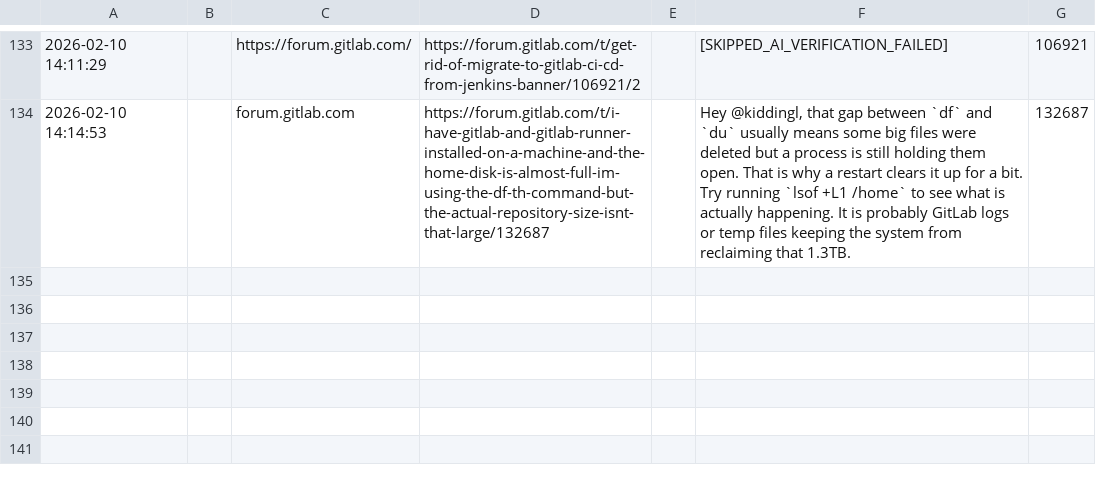
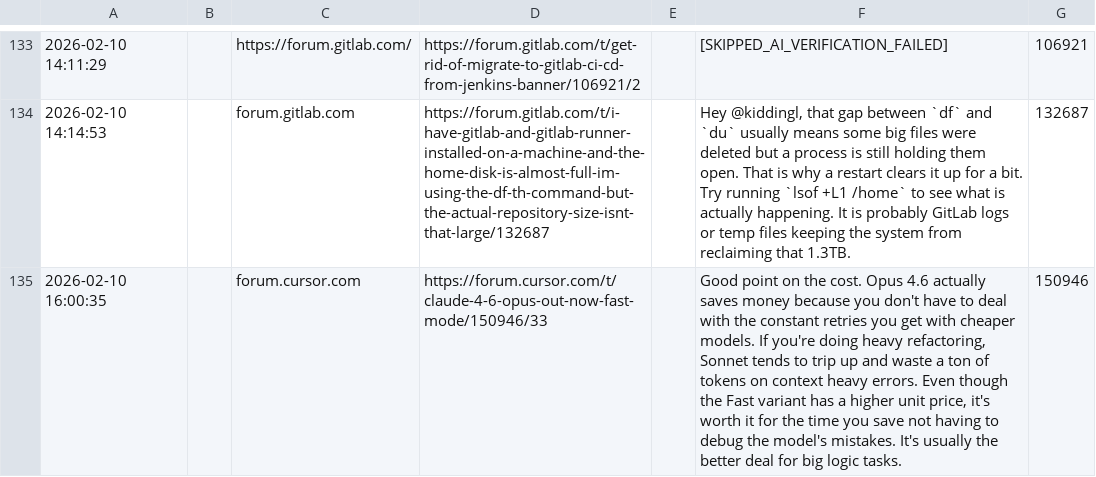
Before and after one commit to Rao670/forum_bot, a TSV file: gsheet_logs.tsv, drawn as a sheet; only a part is shown, gaps mark what is left out; the diff names each change by its address in the sheet, - before the commit and + after, or states it on an @@ line.

```diff
--- a/gsheet_logs.tsv
+++ b/gsheet_logs.tsv
+row 135: 2026-02-10 16:00:35 |  | forum.cursor.com | https://forum.cursor.com/t/claude-4-6-opus-out-now-fast-mode/150946/33 |  | Good point on the cost. Opus 4.6 actually saves money because you don't have to deal with the constant retries you get with cheaper models. If you're doing heavy refactoring, Sonnet tends to trip up and waste a ton of tokens on context heavy errors. Even though the Fast variant has a higher unit price, it's worth it for the time you save not having to debug the model's mistakes. It's usually the better deal for big logic tasks. | 150946
```
Also changed, not shown: 2 other files.
